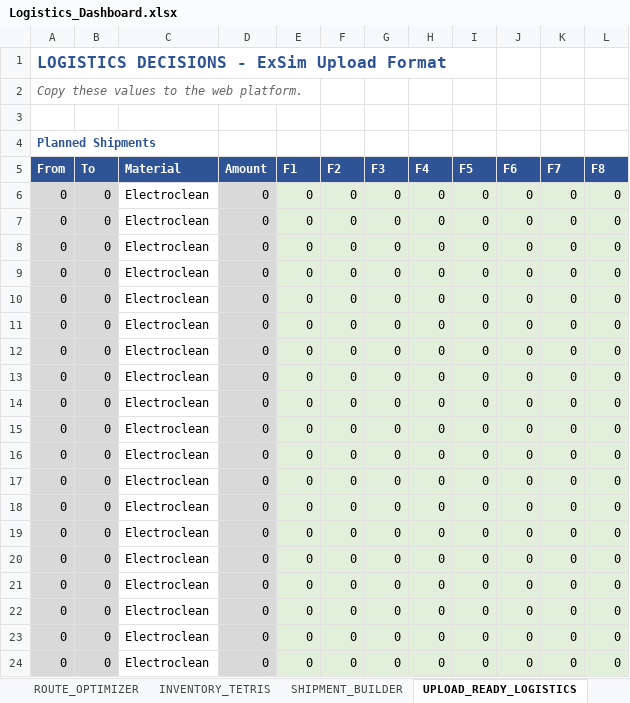
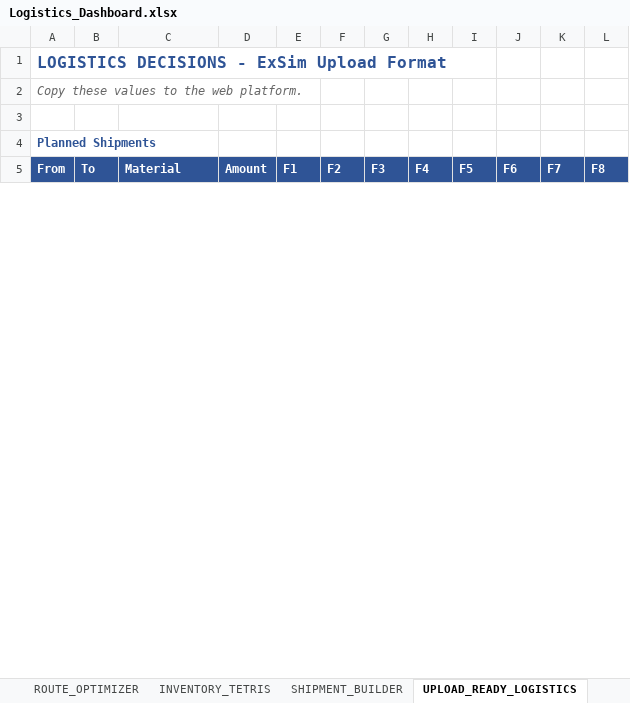
Before and after one commit to harellich12/exsim_dashboard, an Excel workbook: CLO Dashboard/Logistics_Dashboard.xlsx, sheet UPLOAD_READY_LOGISTICS, drawn as a sheet; only a part is shown; values as stored, in another font and other column widths than the file's, no borders; removed rows and columns are numbered as before the commit, all else as after; the diff covers the shown part only; the diff names each change by its address in the sheet, - before the commit and + after, or states it on an @@ line.

```diff
--- a/CLO Dashboard/Logistics_Dashboard.xlsx (sheet UPLOAD_READY_LOGISTICS)
+++ b/CLO Dashboard/Logistics_Dashboard.xlsx (sheet UPLOAD_READY_LOGISTICS)
-row 6: 0 | 0 | Electroclean | 0 | 0 | 0 | 0 | 0 | 0 | 0 | 0 | 0
-row 7: 0 | 0 | Electroclean | 0 | 0 | 0 | 0 | 0 | 0 | 0 | 0 | 0
-row 8: 0 | 0 | Electroclean | 0 | 0 | 0 | 0 | 0 | 0 | 0 | 0 | 0
-row 9: 0 | 0 | Electroclean | 0 | 0 | 0 | 0 | 0 | 0 | 0 | 0 | 0
-row 10: 0 | 0 | Electroclean | 0 | 0 | 0 | 0 | 0 | 0 | 0 | 0 | 0
-row 11: 0 | 0 | Electroclean | 0 | 0 | 0 | 0 | 0 | 0 | 0 | 0 | 0
-row 12: 0 | 0 | Electroclean | 0 | 0 | 0 | 0 | 0 | 0 | 0 | 0 | 0
-row 13: 0 | 0 | Electroclean | 0 | 0 | 0 | 0 | 0 | 0 | 0 | 0 | 0
-row 14: 0 | 0 | Electroclean | 0 | 0 | 0 | 0 | 0 | 0 | 0 | 0 | 0
-row 15: 0 | 0 | Electroclean | 0 | 0 | 0 | 0 | 0 | 0 | 0 | 0 | 0
-row 16: 0 | 0 | Electroclean | 0 | 0 | 0 | 0 | 0 | 0 | 0 | 0 | 0
-row 17: 0 | 0 | Electroclean | 0 | 0 | 0 | 0 | 0 | 0 | 0 | 0 | 0
-row 18: 0 | 0 | Electroclean | 0 | 0 | 0 | 0 | 0 | 0 | 0 | 0 | 0
-row 19: 0 | 0 | Electroclean | 0 | 0 | 0 | 0 | 0 | 0 | 0 | 0 | 0
-row 20: 0 | 0 | Electroclean | 0 | 0 | 0 | 0 | 0 | 0 | 0 | 0 | 0
-row 21: 0 | 0 | Electroclean | 0 | 0 | 0 | 0 | 0 | 0 | 0 | 0 | 0
-row 22: 0 | 0 | Electroclean | 0 | 0 | 0 | 0 | 0 | 0 | 0 | 0 | 0
-row 23: 0 | 0 | Electroclean | 0 | 0 | 0 | 0 | 0 | 0 | 0 | 0 | 0
-row 24: 0 | 0 | Electroclean | 0 | 0 | 0 | 0 | 0 | 0 | 0 | 0 | 0
```
Also changed, not shown: 20 added rows and 1 removed row elsewhere in this sheet, sheet INVENTORY_TETRIS, sheet SHIPMENT_BUILDER, sheet ROUTE_OPTIMIZER, charts or pictures, CFO Dashboard/Finance_Dashboard_Final.xlsx, CMO Dashboard/CMO_Dashboard_Complete.xlsx, 32 other files.
